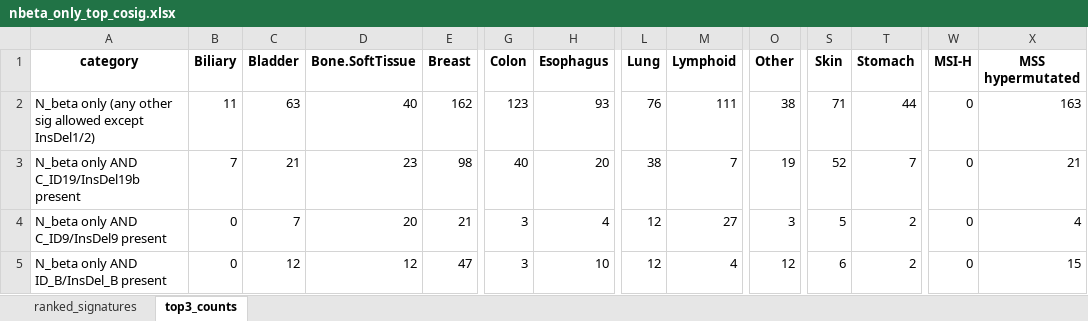
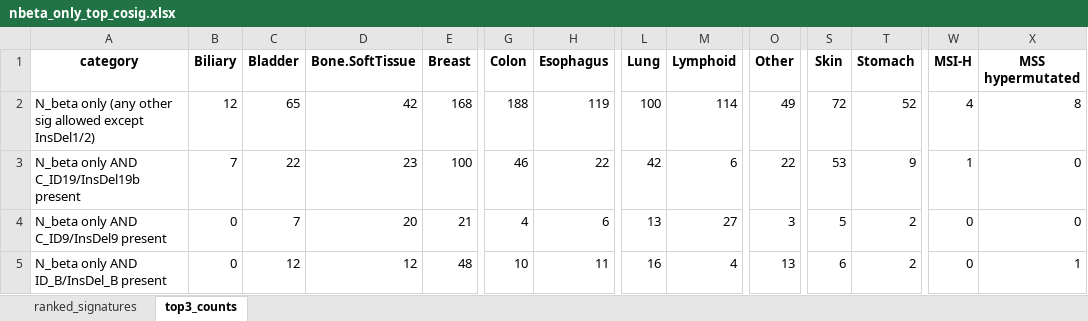
Before and after one commit to liumoLM/Liu2024, an Excel workbook: explore-attributions/nbeta_only_top_cosig.xlsx, sheet top3_counts, drawn as a sheet; only a part is shown, gaps mark what is left out; values as stored, in another font and other column widths than the file's, no borders; the diff covers the shown part only; the diff names each change by its address in the sheet, - before the commit and + after, or states it on an @@ line.

```diff
--- a/explore-attributions/nbeta_only_top_cosig.xlsx (sheet top3_counts)
+++ b/explore-attributions/nbeta_only_top_cosig.xlsx (sheet top3_counts)
-B2 (Biliary): 11
+B2 (Biliary): 12
-C2 (Bladder): 63
+C2 (Bladder): 65
-D2 (Bone.SoftTissue): 40
+D2 (Bone.SoftTissue): 42
-E2 (Breast): 162
+E2 (Breast): 168
-G2 (Colon): 123
+G2 (Colon): 188
-H2 (Esophagus): 93
+H2 (Esophagus): 119
-L2 (Lung): 76
+L2 (Lung): 100
-M2 (Lymphoid): 111
+M2 (Lymphoid): 114
-O2 (Other): 38
+O2 (Other): 49
-S2 (Skin): 71
+S2 (Skin): 72
-T2 (Stomach): 44
+T2 (Stomach): 52
-W2 (MSI-H): 0
+W2 (MSI-H): 4
-X2 (MSS hypermutated): 163
+X2 (MSS hypermutated): 8
-C3 (Bladder): 21
+C3 (Bladder): 22
-E3 (Breast): 98
+E3 (Breast): 100
-G3 (Colon): 40
+G3 (Colon): 46
-H3 (Esophagus): 20
+H3 (Esophagus): 22
-L3 (Lung): 38
+L3 (Lung): 42
-M3 (Lymphoid): 7
+M3 (Lymphoid): 6
-O3 (Other): 19
+O3 (Other): 22
-S3 (Skin): 52
+S3 (Skin): 53
-T3 (Stomach): 7
+T3 (Stomach): 9
-W3 (MSI-H): 0
+W3 (MSI-H): 1
-X3 (MSS hypermutated): 21
+X3 (MSS hypermutated): 0
-G4 (Colon): 3
+G4 (Colon): 4
-H4 (Esophagus): 4
+H4 (Esophagus): 6
-L4 (Lung): 12
+L4 (Lung): 13
-X4 (MSS hypermutated): 4
+X4 (MSS hypermutated): 0
-E5 (Breast): 47
+E5 (Breast): 48
-G5 (Colon): 3
+G5 (Colon): 10
-H5 (Esophagus): 10
+H5 (Esophagus): 11
-L5 (Lung): 12
+L5 (Lung): 16
-O5 (Other): 12
+O5 (Other): 13
-X5 (MSS hypermutated): 15
+X5 (MSS hypermutated): 1
```
Also changed, not shown: 1 edited cell elsewhere in this sheet, explore-attributions/nbeta_id1_id2_counts_thr0.xlsx, 33 other files.
